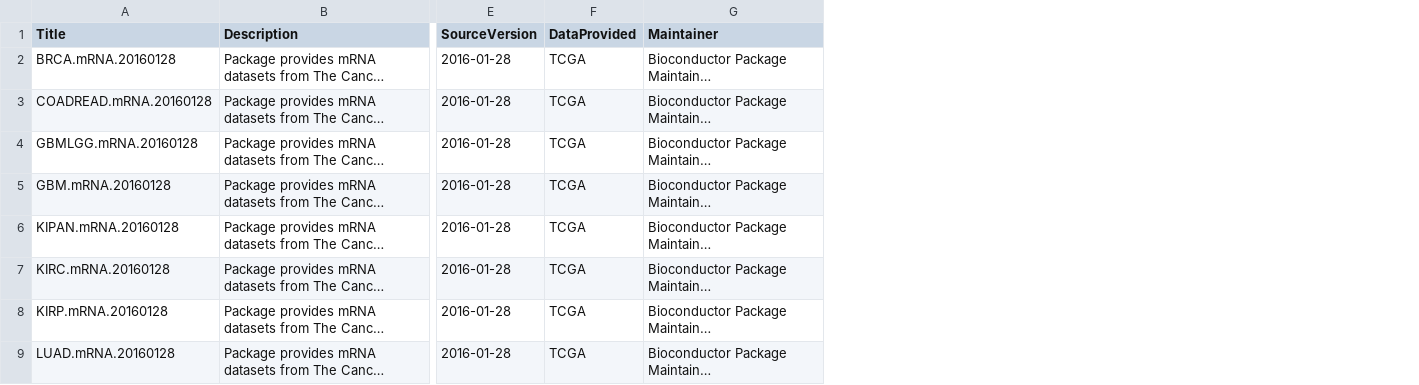
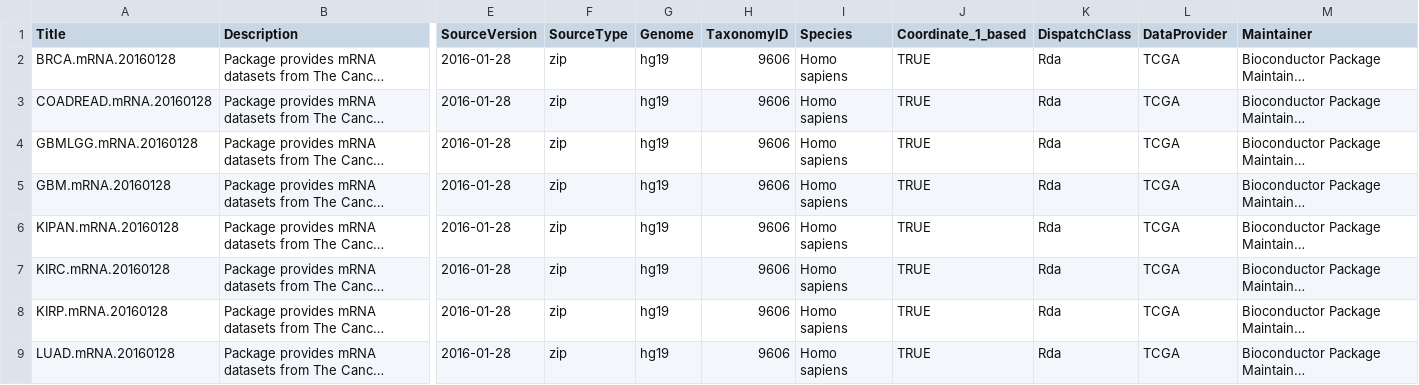
Before and after one commit to RTCGA/RTCGA.mRNA.20160128, a CSV file: inst/extdata/metadata.csv, drawn as a sheet; only a part is shown, gaps mark what is left out; long unchanged cells end in …; addresses are those after the commit; the diff names each change by its address in the sheet, - before the commit and + after, or states it on an @@ line.

```diff
--- a/inst/extdata/metadata.csv
+++ b/inst/extdata/metadata.csv
+column F (SourceType), rows 2-9: all zip
+column G (Genome), rows 2-9: all hg19
+column H (TaxonomyID), rows 2-9: all 9606
+column I (Species), rows 2-9: all Homo sapiens
+column J (Coordinate_1_based), rows 2-9: all TRUE
+column K (DispatchClass), rows 2-9: all Rda
-L1: DataProvided
+L1: DataProvider
```
Also changed, not shown: 6 other files.
